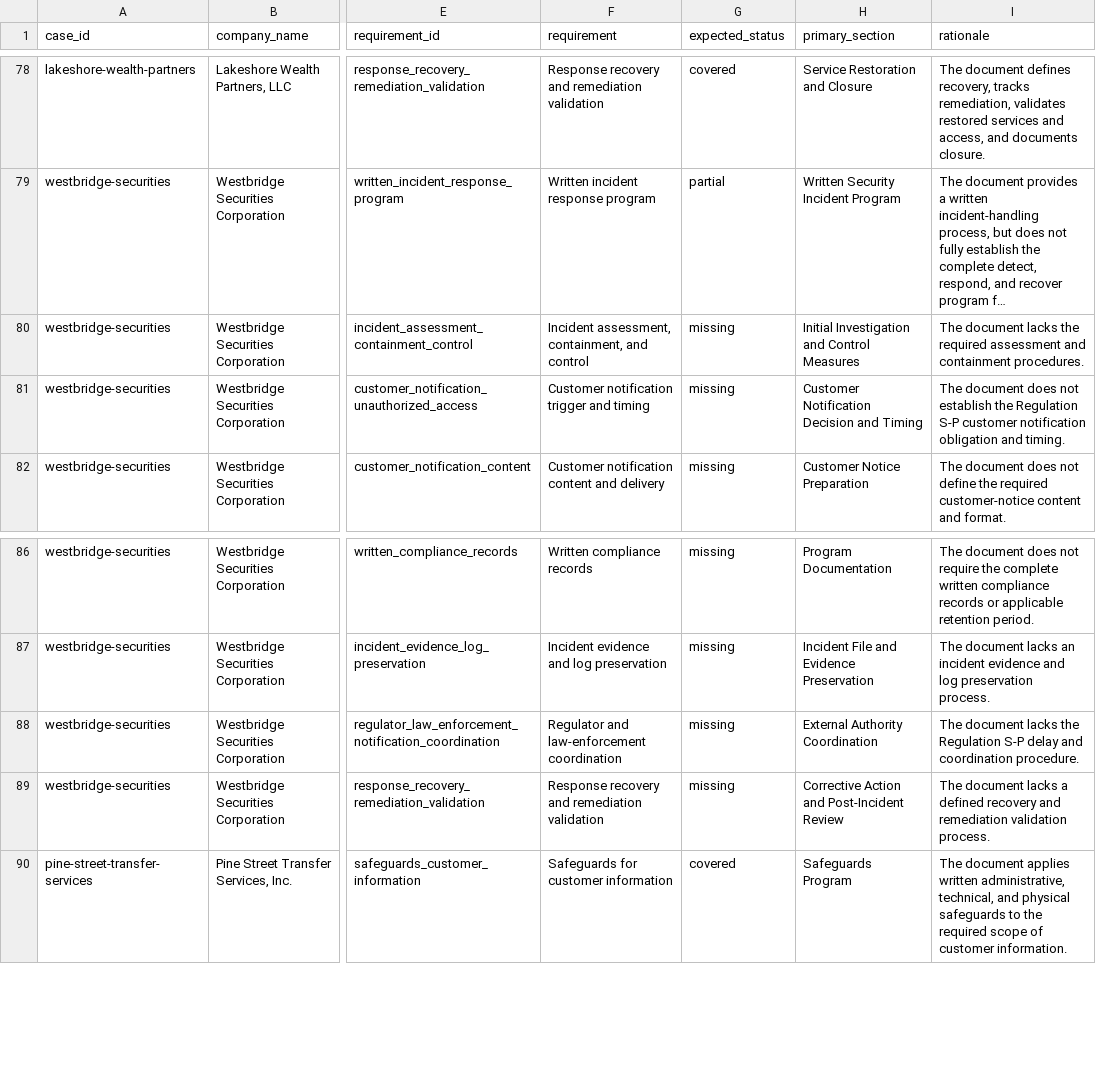
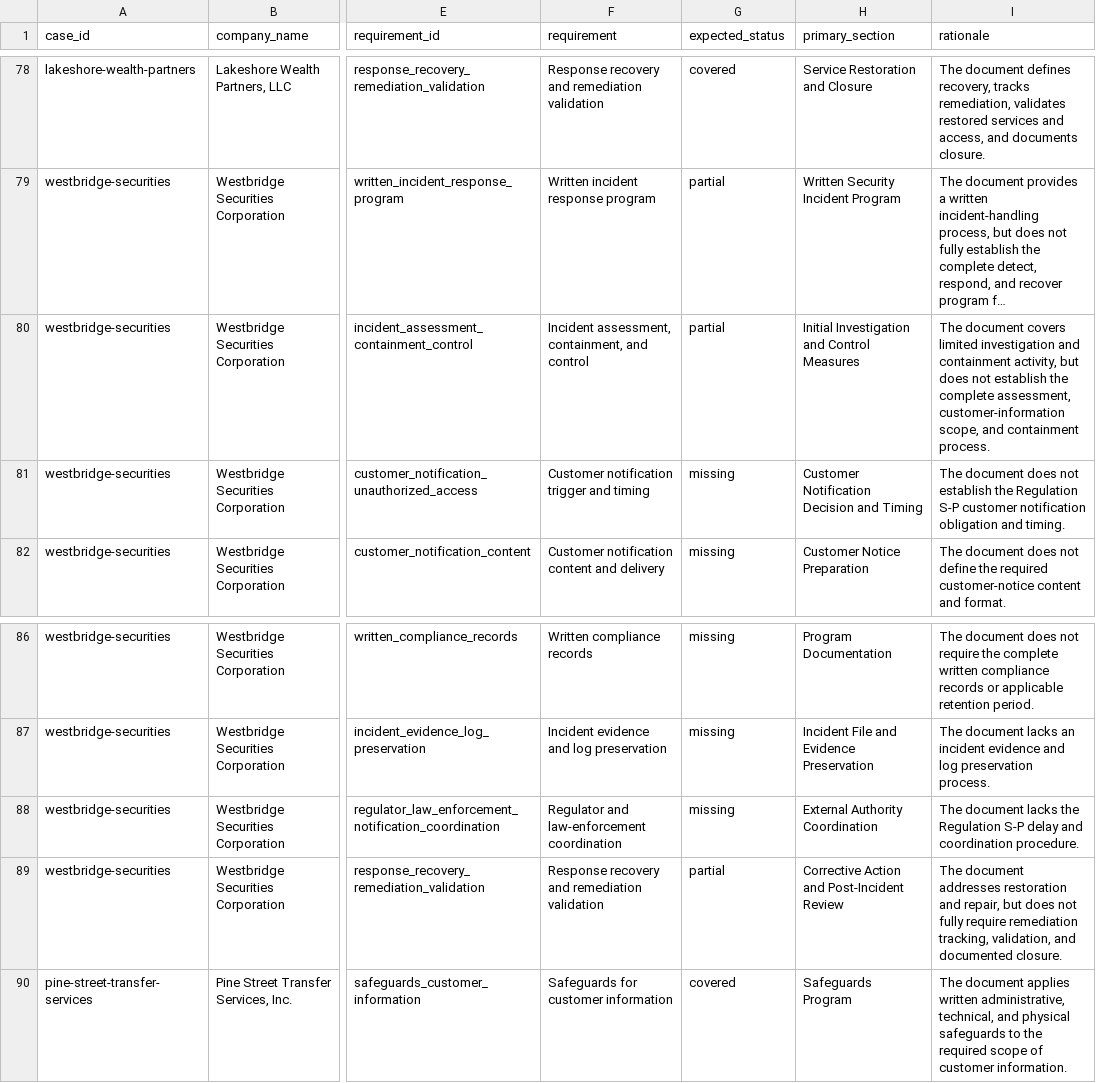
Before and after one commit to vivaanbhargava13/RegSpan, a CSV file: eval/corpora/regspan-v2-realistic-corpus/answer_key.csv, drawn as a sheet; only a part is shown, gaps mark what is left out; long unchanged cells end in …; the diff names each change by its address in the sheet, - before the commit and + after, or states it on an @@ line.

Commit message:
Correct Westbridge V2 corpus expectations

```diff
--- a/eval/corpora/regspan-v2-realistic-corpus/answer_key.csv
+++ b/eval/corpora/regspan-v2-realistic-corpus/answer_key.csv
-G80 (expected_status): missing
+G80 (expected_status): partial
-I80 (rationale): The document lacks the required assessment and containment procedures.
+I80 (rationale): The document covers limited investigation and containment activity, but does not establish the complete assessment, customer-information scope, and containment process.
-G89 (expected_status): missing
+G89 (expected_status): partial
-I89 (rationale): The document lacks a defined recovery and remediation validation process.
+I89 (rationale): The document addresses restoration and repair, but does not fully require remediation tracking, validation, and documented closure.
```
Also changed, not shown: eval/corpora/regspan-v2-realistic-corpus/company_summary.csv, 2 other files.
